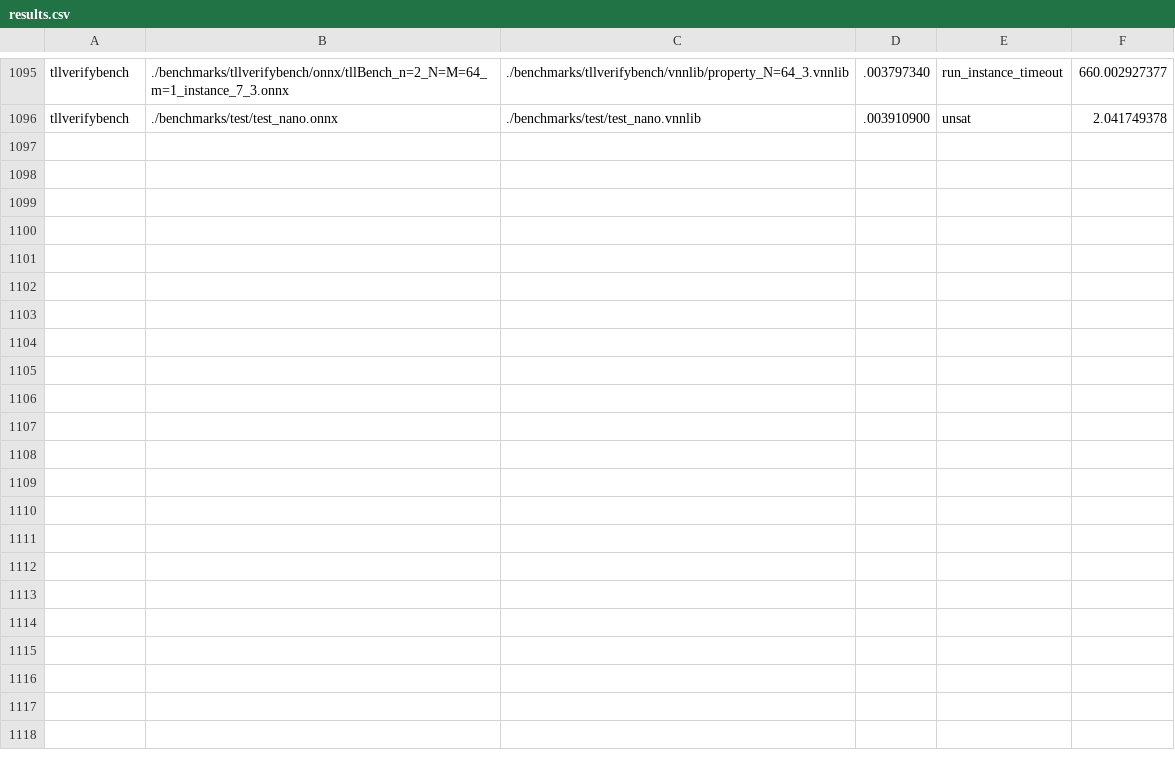
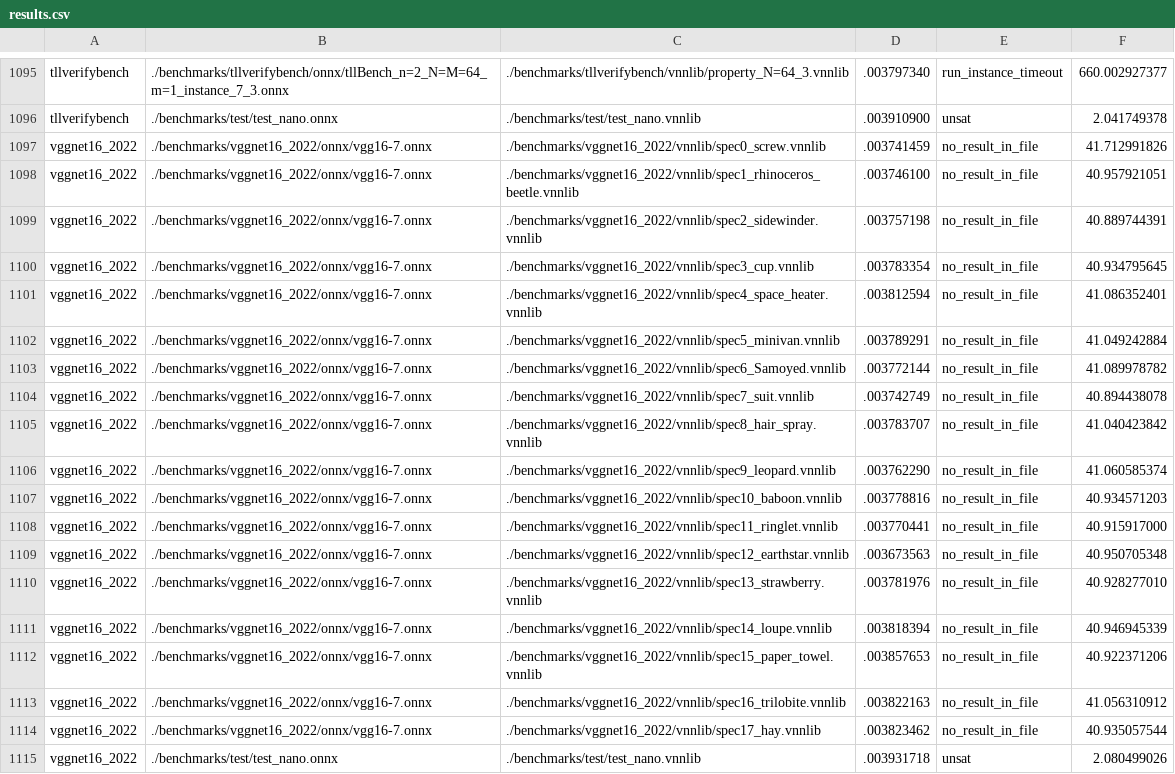
Before and after one commit to ChristopherBrix/vnncomp2022_results, a CSV file: debona/results.csv, drawn as a sheet; only a part is shown, gaps mark what is left out; the diff names each change by its address in the sheet, - before the commit and + after, or states it on an @@ line.

Commit message:
Added results for debona on vggnet16_2022

```diff
--- a/debona/results.csv
+++ b/debona/results.csv
+row 1097: vggnet16_2022 | ./benchmarks/vggnet16_2022/onnx/vgg16-7.onnx | ./benchmarks/vggnet16_2022/vnnlib/spec0_screw.vnnlib | .003741459 | no_result_in_file | 41.712991826
+row 1098: vggnet16_2022 | ./benchmarks/vggnet16_2022/onnx/vgg16-7.onnx | ./benchmarks/vggnet16_2022/vnnlib/spec1_rhinoceros_beetle.vnnlib | .003746100 | no_result_in_file | 40.957921051
+row 1099: vggnet16_2022 | ./benchmarks/vggnet16_2022/onnx/vgg16-7.onnx | ./benchmarks/vggnet16_2022/vnnlib/spec2_sidewinder.vnnlib | .003757198 | no_result_in_file | 40.889744391
+row 1100: vggnet16_2022 | ./benchmarks/vggnet16_2022/onnx/vgg16-7.onnx | ./benchmarks/vggnet16_2022/vnnlib/spec3_cup.vnnlib | .003783354 | no_result_in_file | 40.934795645
+row 1101: vggnet16_2022 | ./benchmarks/vggnet16_2022/onnx/vgg16-7.onnx | ./benchmarks/vggnet16_2022/vnnlib/spec4_space_heater.vnnlib | .003812594 | no_result_in_file | 41.086352401
+row 1102: vggnet16_2022 | ./benchmarks/vggnet16_2022/onnx/vgg16-7.onnx | ./benchmarks/vggnet16_2022/vnnlib/spec5_minivan.vnnlib | .003789291 | no_result_in_file | 41.049242884
+row 1103: vggnet16_2022 | ./benchmarks/vggnet16_2022/onnx/vgg16-7.onnx | ./benchmarks/vggnet16_2022/vnnlib/spec6_Samoyed.vnnlib | .003772144 | no_result_in_file | 41.089978782
+row 1104: vggnet16_2022 | ./benchmarks/vggnet16_2022/onnx/vgg16-7.onnx | ./benchmarks/vggnet16_2022/vnnlib/spec7_suit.vnnlib | .003742749 | no_result_in_file | 40.894438078
+row 1105: vggnet16_2022 | ./benchmarks/vggnet16_2022/onnx/vgg16-7.onnx | ./benchmarks/vggnet16_2022/vnnlib/spec8_hair_spray.vnnlib | .003783707 | no_result_in_file | 41.040423842
+row 1106: vggnet16_2022 | ./benchmarks/vggnet16_2022/onnx/vgg16-7.onnx | ./benchmarks/vggnet16_2022/vnnlib/spec9_leopard.vnnlib | .003762290 | no_result_in_file | 41.060585374
+row 1107: vggnet16_2022 | ./benchmarks/vggnet16_2022/onnx/vgg16-7.onnx | ./benchmarks/vggnet16_2022/vnnlib/spec10_baboon.vnnlib | .003778816 | no_result_in_file | 40.934571203
+row 1108: vggnet16_2022 | ./benchmarks/vggnet16_2022/onnx/vgg16-7.onnx | ./benchmarks/vggnet16_2022/vnnlib/spec11_ringlet.vnnlib | .003770441 | no_result_in_file | 40.915917000
+row 1109: vggnet16_2022 | ./benchmarks/vggnet16_2022/onnx/vgg16-7.onnx | ./benchmarks/vggnet16_2022/vnnlib/spec12_earthstar.vnnlib | .003673563 | no_result_in_file | 40.950705348
+row 1110: vggnet16_2022 | ./benchmarks/vggnet16_2022/onnx/vgg16-7.onnx | ./benchmarks/vggnet16_2022/vnnlib/spec13_strawberry.vnnlib | .003781976 | no_result_in_file | 40.928277010
+row 1111: vggnet16_2022 | ./benchmarks/vggnet16_2022/onnx/vgg16-7.onnx | ./benchmarks/vggnet16_2022/vnnlib/spec14_loupe.vnnlib | .003818394 | no_result_in_file | 40.946945339
+row 1112: vggnet16_2022 | ./benchmarks/vggnet16_2022/onnx/vgg16-7.onnx | ./benchmarks/vggnet16_2022/vnnlib/spec15_paper_towel.vnnlib | .003857653 | no_result_in_file | 40.922371206
+row 1113: vggnet16_2022 | ./benchmarks/vggnet16_2022/onnx/vgg16-7.onnx | ./benchmarks/vggnet16_2022/vnnlib/spec16_trilobite.vnnlib | .003822163 | no_result_in_file | 41.056310912
+row 1114: vggnet16_2022 | ./benchmarks/vggnet16_2022/onnx/vgg16-7.onnx | ./benchmarks/vggnet16_2022/vnnlib/spec17_hay.vnnlib | .003823462 | no_result_in_file | 40.935057544
+row 1115: vggnet16_2022 | ./benchmarks/test/test_nano.onnx | ./benchmarks/test/test_nano.vnnlib | .003931718 | unsat | 2.080499026
```
Also changed, not shown: 2 other files.
